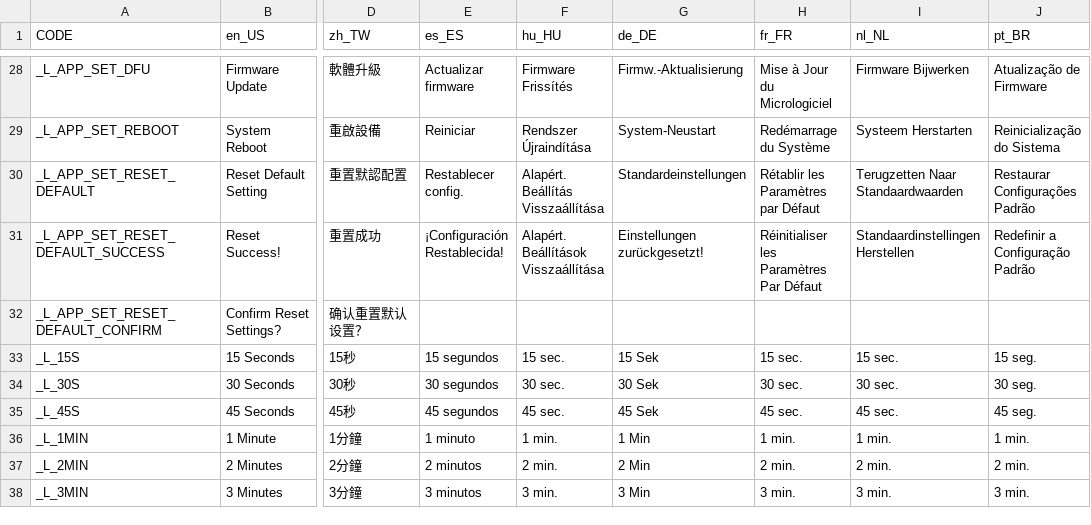
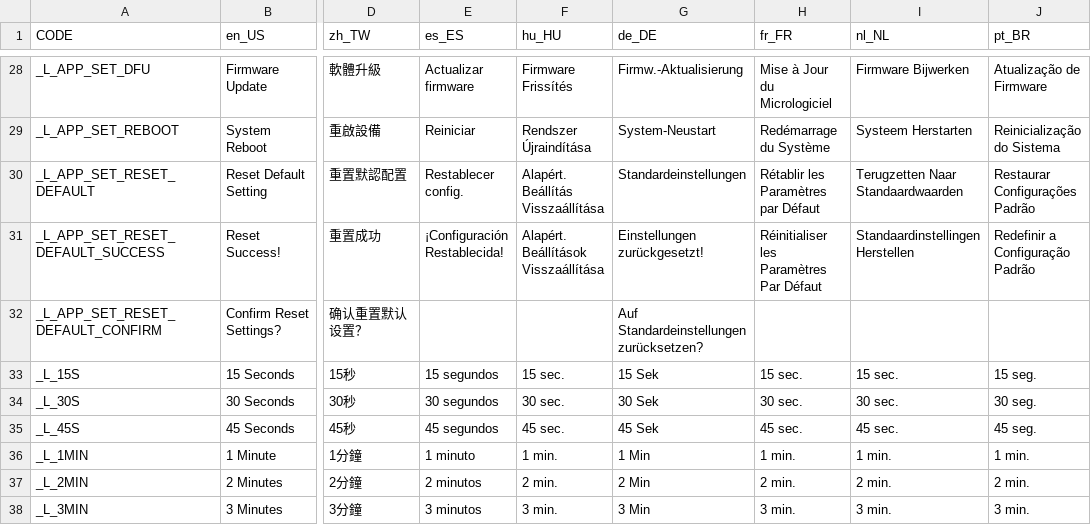
Before and after one commit to solosky/pixl.js, a CSV file: fw/data/i18n.csv, drawn as a sheet; only a part is shown, gaps mark what is left out; the diff names each change by its address in the sheet, - before the commit and + after, or states it on an @@ line.

Commit message:
- add german translation for _L_APP_SET_RESET_DEFAULT_CONFIRM

```diff
--- a/fw/data/i18n.csv
+++ b/fw/data/i18n.csv
-G32 (de_DE): (empty)
+G32 (de_DE): Auf Standardeinstellungen zurücksetzen?
```
Also changed, not shown: 1 other file.
